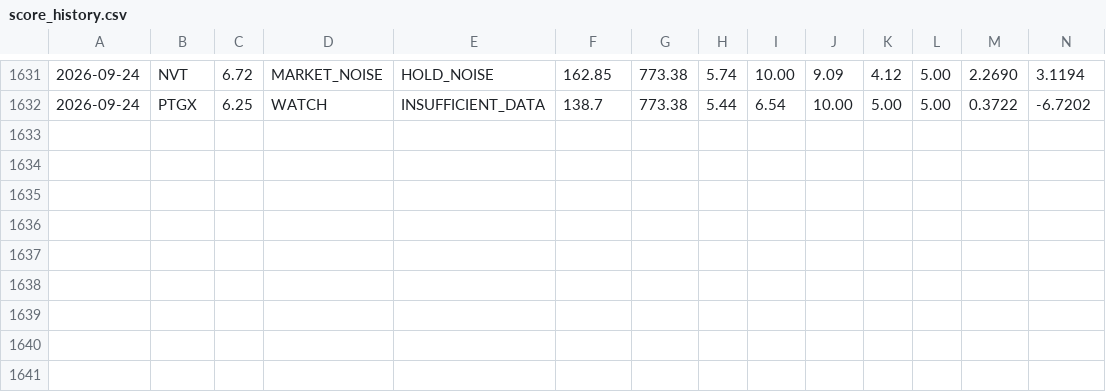
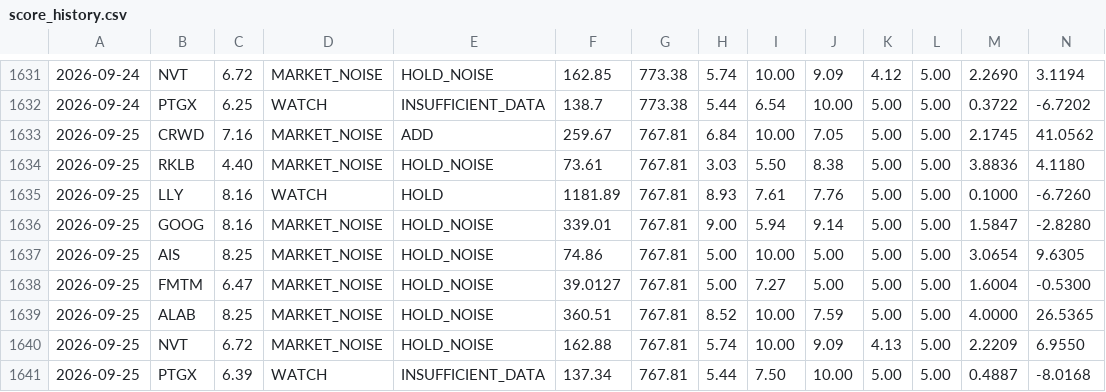
Before and after one commit to letmegetthatnow07/portfolio-dashboard, a CSV file: backend/data/score_history.csv, drawn as a sheet; only a part is shown, gaps mark what is left out; rows hold the shown columns only; the diff names each change by its address in the sheet, - before the commit and + after, or states it on an @@ line.

```diff
--- a/backend/data/score_history.csv
+++ b/backend/data/score_history.csv
+row 1633: 2026-09-25 | CRWD | 7.16 | MARKET_NOISE | ADD | 259.67 | 767.81 | 6.84 | 10.00 | 7.05 | 5.00 | 5.00 | 2.1745 | 41.0562
+row 1634: 2026-09-25 | RKLB | 4.40 | MARKET_NOISE | HOLD_NOISE | 73.61 | 767.81 | 3.03 | 5.50 | 8.38 | 5.00 | 5.00 | 3.8836 | 4.1180
+row 1635: 2026-09-25 | LLY | 8.16 | WATCH | HOLD | 1181.89 | 767.81 | 8.93 | 7.61 | 7.76 | 5.00 | 5.00 | 0.1000 | -6.7260
+row 1636: 2026-09-25 | GOOG | 8.16 | MARKET_NOISE | HOLD_NOISE | 339.01 | 767.81 | 9.00 | 5.94 | 9.14 | 5.00 | 5.00 | 1.5847 | -2.8280
+row 1637: 2026-09-25 | AIS | 8.25 | MARKET_NOISE | HOLD_NOISE | 74.86 | 767.81 | 5.00 | 10.00 | 5.00 | 5.00 | 5.00 | 3.0654 | 9.6305
+row 1638: 2026-09-25 | FMTM | 6.47 | MARKET_NOISE | HOLD_NOISE | 39.0127 | 767.81 | 5.00 | 7.27 | 5.00 | 5.00 | 5.00 | 1.6004 | -0.5300
+row 1639: 2026-09-25 | ALAB | 8.25 | MARKET_NOISE | HOLD_NOISE | 360.51 | 767.81 | 8.52 | 10.00 | 7.59 | 5.00 | 5.00 | 4.0000 | 26.5365
+row 1640: 2026-09-25 | NVT | 6.72 | MARKET_NOISE | HOLD_NOISE | 162.88 | 767.81 | 5.74 | 10.00 | 9.09 | 4.13 | 5.00 | 2.2209 | 6.9550
+row 1641: 2026-09-25 | PTGX | 6.39 | WATCH | INSUFFICIENT_DATA | 137.34 | 767.81 | 5.44 | 7.50 | 10.00 | 5.00 | 5.00 | 0.4887 | -8.0168
```
